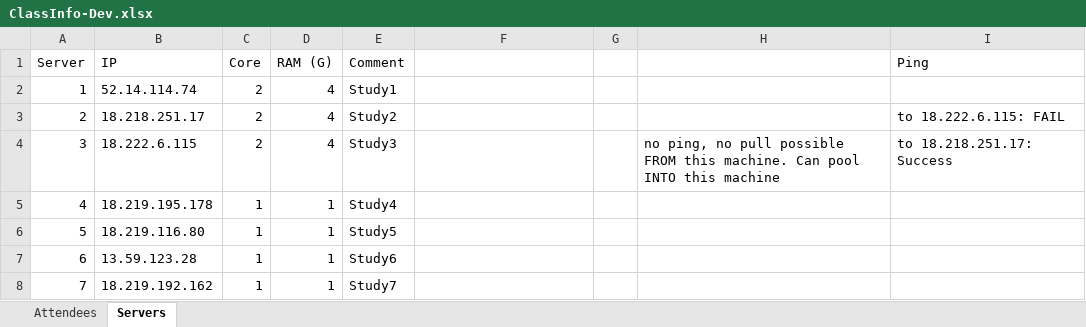
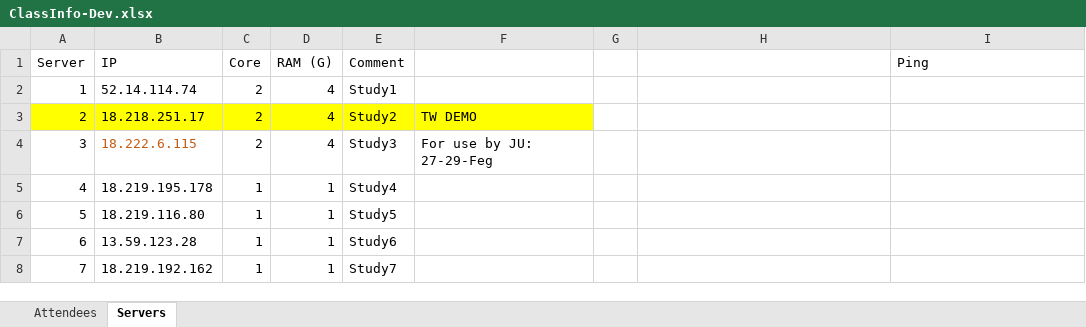
Before and after one commit to phuse-org/LinkedDataWorkshop, an Excel workbook: CSS2018/data/ClassInfo-Dev.xlsx, sheet Servers, drawn as a sheet; values as stored, in another font and other column widths than the file's, no borders; the diff names each change by its address in the sheet, - before the commit and + after, or states it on an @@ line.

```diff
--- a/CSS2018/data/ClassInfo-Dev.xlsx (sheet Servers)
+++ b/CSS2018/data/ClassInfo-Dev.xlsx (sheet Servers)
-A3:F3 fill: none
+A3:F3 fill: #FFFF00
-F3: (empty)
+F3: TW DEMO
-I3 (Ping): to 18.222.6.115: FAIL
+I3 (Ping): (empty)
-B4 text colour: black
+B4 text colour: #C55A11
-F4: (empty)
+F4: For use by JU: 27-29-Feg
-H4: no ping, no pull possible FROM this machine. Can pool INTO this machine
+H4: (empty)
-I4 (Ping): to 18.218.251.17: Success
+I4 (Ping): (empty)
```
Also changed, not shown: 8 other files.
